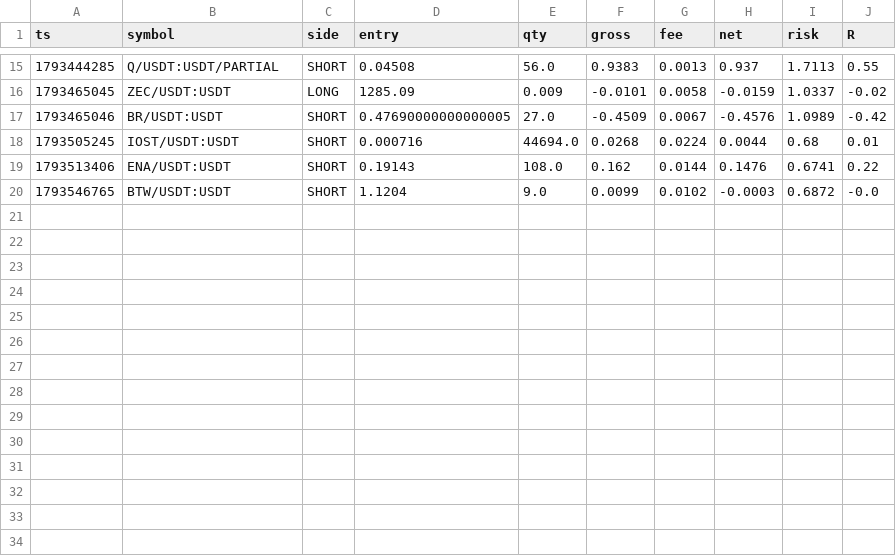
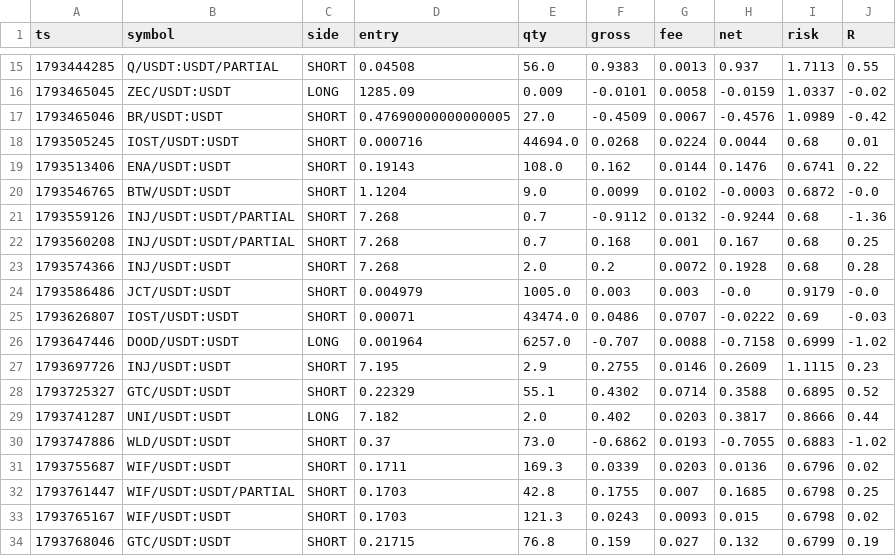
Before and after one commit to PsaTyrE/trading_autoVision, a CSV file: trade_closed.csv, drawn as a sheet; only a part is shown, gaps mark what is left out.

```diff
--- a/trade_closed.csv
+++ b/trade_closed.csv
@@ -20 +20,15 @@ ts,symbol,side,entry,qty,gross,fee,net,risk,R
 1793546765,BTW/USDT:USDT,SHORT,1.1204,9.0,0.0099,0.0102,-0.0003,0.6872,-0.0
+1793559126,INJ/USDT:USDT/PARTIAL,SHORT,7.268,0.7,-0.9112,0.0132,-0.9244,0.68,-1.36
+1793560208,INJ/USDT:USDT/PARTIAL,SHORT,7.268,0.7,0.168,0.001,0.167,0.68,0.25
+1793574366,INJ/USDT:USDT,SHORT,7.268,2.0,0.2,0.0072,0.1928,0.68,0.28
+1793586486,JCT/USDT:USDT,SHORT,0.004979,1005.0,0.003,0.003,-0.0,0.9179,-0.0
+1793626807,IOST/USDT:USDT,SHORT,0.00071,43474.0,0.0486,0.0707,-0.0222,0.69,-0.03
+1793647446,DOOD/USDT:USDT,LONG,0.001964,6257.0,-0.707,0.0088,-0.7158,0.6999,-1.02
+1793697726,INJ/USDT:USDT,SHORT,7.195,2.9,0.2755,0.0146,0.2609,1.1115,0.23
+1793725327,GTC/USDT:USDT,SHORT,0.22329,55.1,0.4302,0.0714,0.3588,0.6895,0.52
+1793741287,UNI/USDT:USDT,LONG,7.182,2.0,0.402,0.0203,0.3817,0.8666,0.44
+1793747886,WLD/USDT:USDT,SHORT,0.37,73.0,-0.6862,0.0193,-0.7055,0.6883,-1.02
+1793755687,WIF/USDT:USDT,SHORT,0.1711,169.3,0.0339,0.0203,0.0136,0.6796,0.02
+1793761447,WIF/USDT:USDT/PARTIAL,SHORT,0.1703,42.8,0.1755,0.007,0.1685,0.6798,0.25
+1793765167,WIF/USDT:USDT,SHORT,0.1703,121.3,0.0243,0.0093,0.015,0.6798,0.02
+1793768046,GTC/USDT:USDT,SHORT,0.21715,76.8,0.159,0.027,0.132,0.6799,0.19
```
Also changed, not shown: trade_excursion.csv, trade_log.csv, 7 other files.
